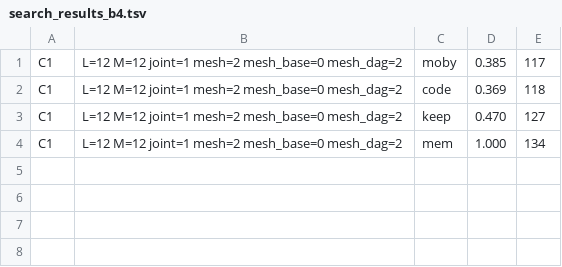
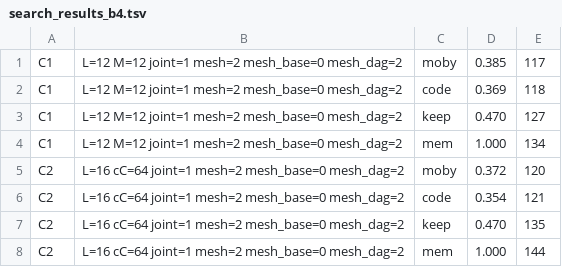
Before and after one commit to ChangweiZhou/digitalbaby, a TSV file: NEWNET/search_results_b4.tsv, drawn as a sheet; the diff names each change by its address in the sheet, - before the commit and + after, or states it on an @@ line.

```diff
--- a/NEWNET/search_results_b4.tsv
+++ b/NEWNET/search_results_b4.tsv
+row 5: C2 | L=16 cC=64 joint=1 mesh=2 mesh_base=0 mesh_dag=2 | moby | 0.372 | 120
+row 6: C2 | L=16 cC=64 joint=1 mesh=2 mesh_base=0 mesh_dag=2 | code | 0.354 | 121
+row 7: C2 | L=16 cC=64 joint=1 mesh=2 mesh_base=0 mesh_dag=2 | keep | 0.470 | 135
+row 8: C2 | L=16 cC=64 joint=1 mesh=2 mesh_base=0 mesh_dag=2 | mem | 1.000 | 144
```
